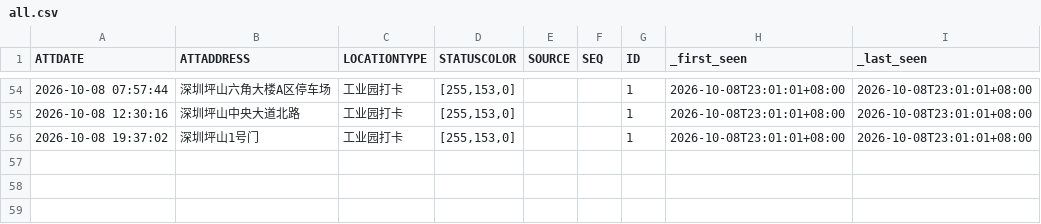
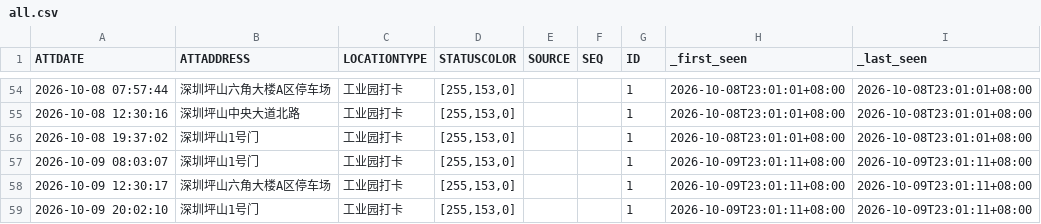
Before and after one commit to Blade-gen/my-ot-ledger, a CSV file: otData/all.csv, drawn as a sheet; only a part is shown, gaps mark what is left out; the diff names each change by its address in the sheet, - before the commit and + after, or states it on an @@ line.

```diff
--- a/otData/all.csv
+++ b/otData/all.csv
+row 57: 2026-10-09 08:03:07 | 深圳坪山1号门 | 工业园打卡 | [255,153,0] |  |  | 1 | 2026-10-09T23:01:11+08:00 | 2026-10-09T23:01:11+08:00
+row 58: 2026-10-09 12:30:17 | 深圳坪山六角大楼A区停车场 | 工业园打卡 | [255,153,0] |  |  | 1 | 2026-10-09T23:01:11+08:00 | 2026-10-09T23:01:11+08:00
+row 59: 2026-10-09 20:02:10 | 深圳坪山1号门 | 工业园打卡 | [255,153,0] |  |  | 1 | 2026-10-09T23:01:11+08:00 | 2026-10-09T23:01:11+08:00
```
Also changed, not shown: 1 other file.
